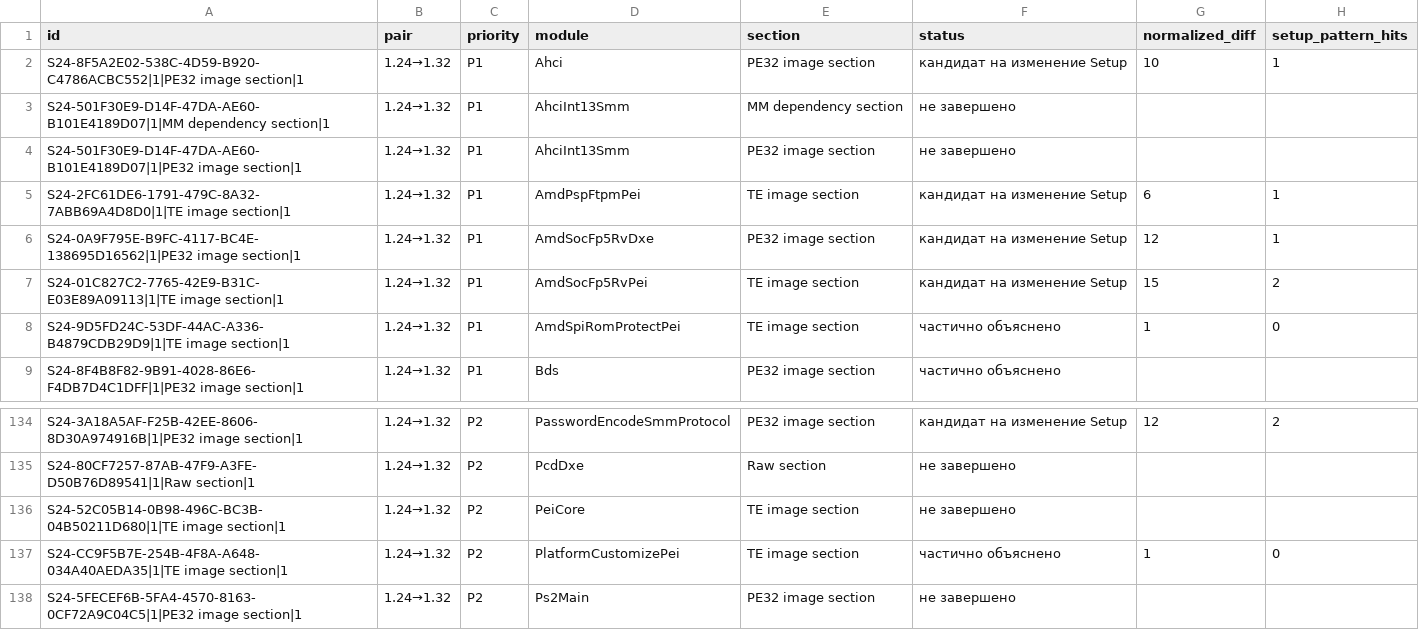
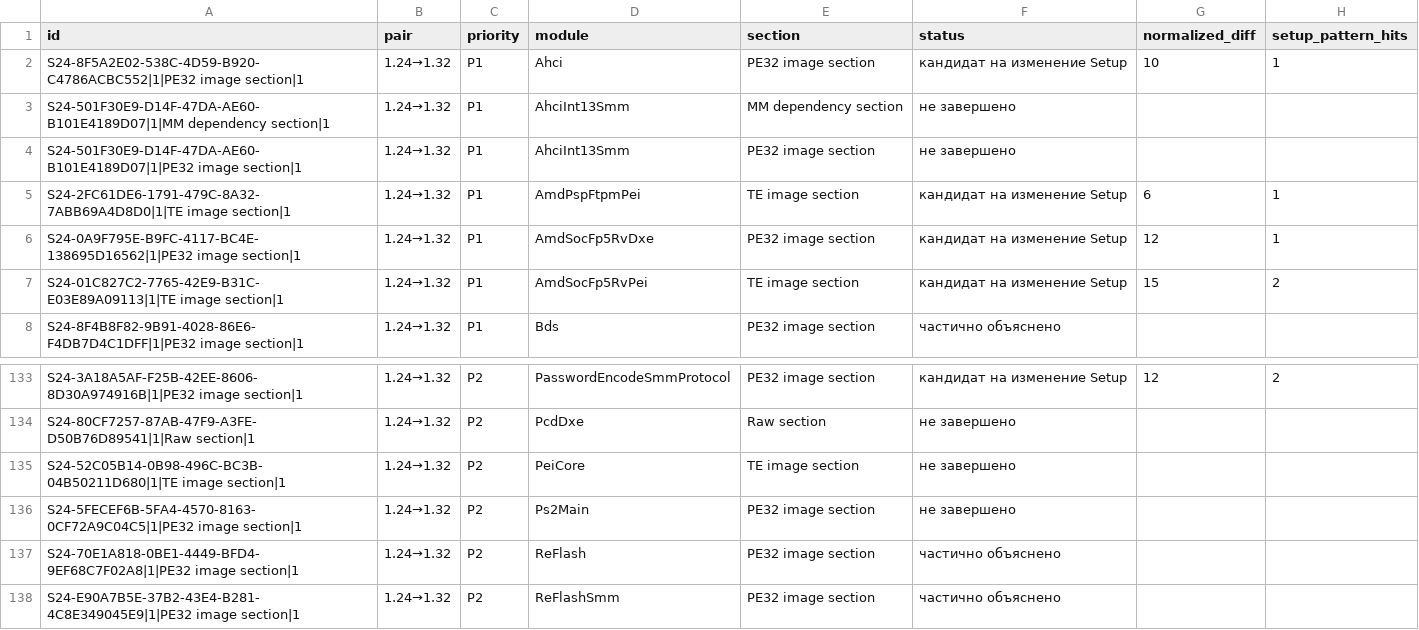
Before and after one commit to kaaburgh/public-research, a TSV file: lenovo-m75n-bios-audit/data/pending.tsv, drawn as a sheet; only a part is shown, gaps mark what is left out; the shorter side is filled out with more unchanged rows; the diff names each change by its address in the sheet, - before the commit and + after, or states it on an @@ line.

```diff
--- a/lenovo-m75n-bios-audit/data/pending.tsv
+++ b/lenovo-m75n-bios-audit/data/pending.tsv
-row 8: S24-9D5FD24C-53DF-44AC-A336-B4879CDB29D9|1|TE image section|1 | 1.24→1.32 | P1 | AmdSpiRomProtectPei | TE image section | частично объяснено | 1 | 0
-row 137: S24-CC9F5B7E-254B-4F8A-A648-034A40AEDA35|1|TE image section|1 | 1.24→1.32 | P2 | PlatformCustomizePei | TE image section | частично объяснено | 1 | 0
```
Also changed, not shown: lenovo-m75n-bios-audit/data/changes.tsv, lenovo-m75n-bios-audit/data/inventory.tsv, 6 other files.
